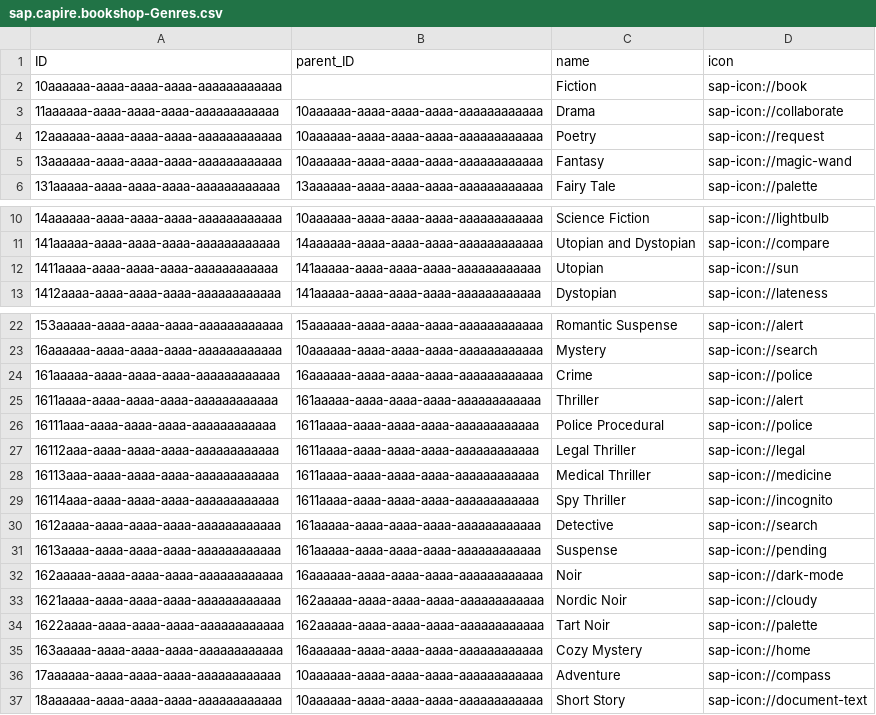
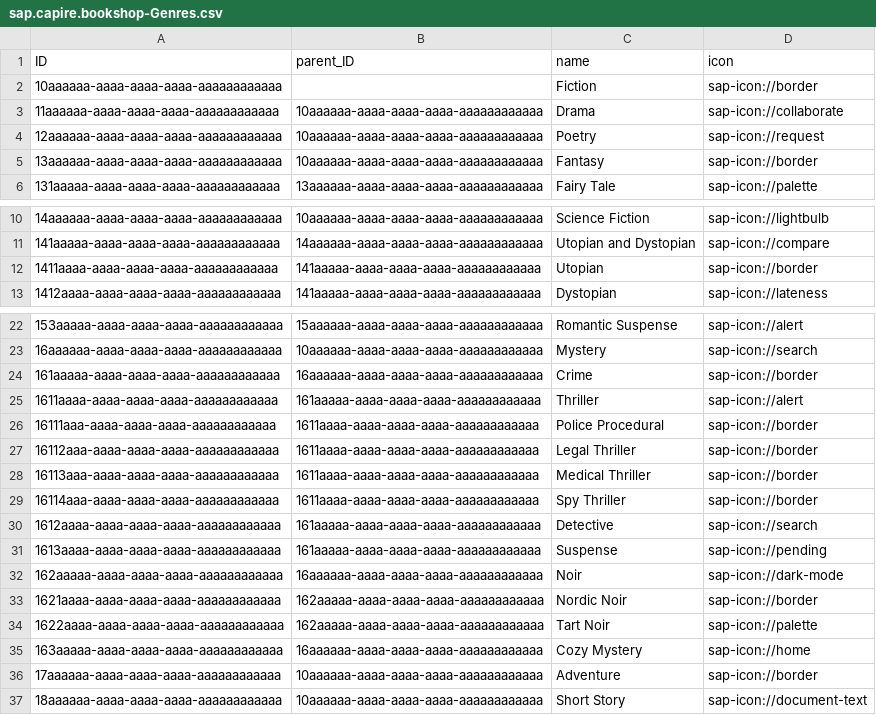
Before and after one commit to AyseeD/Bookshop, a CSV file: db/data/sap.capire.bookshop-Genres.csv, drawn as a sheet; only a part is shown, gaps mark what is left out.

```diff
--- a/db/data/sap.capire.bookshop-Genres.csv
+++ b/db/data/sap.capire.bookshop-Genres.csv
@@ -1,6 +1,6 @@
 ID,parent_ID,name,icon
-10aaaaaa-aaaa-aaaa-aaaa-aaaaaaaaaaaa,,Fiction,sap-icon://book
+10aaaaaa-aaaa-aaaa-aaaa-aaaaaaaaaaaa,,Fiction,sap-icon://border
 11aaaaaa-aaaa-aaaa-aaaa-aaaaaaaaaaaa,10aaaaaa-aaaa-aaaa-aaaa-aaaaaaaaaaaa,Drama,sap-icon://collaborate
 12aaaaaa-aaaa-aaaa-aaaa-aaaaaaaaaaaa,10aaaaaa-aaaa-aaaa-aaaa-aaaaaaaaaaaa,Poetry,sap-icon://request
-13aaaaaa-aaaa-aaaa-aaaa-aaaaaaaaaaaa,10aaaaaa-aaaa-aaaa-aaaa-aaaaaaaaaaaa,Fantasy,sap-icon://magic-wand
+13aaaaaa-aaaa-aaaa-aaaa-aaaaaaaaaaaa,10aaaaaa-aaaa-aaaa-aaaa-aaaaaaaaaaaa,Fantasy,sap-icon://border
 131aaaaa-aaaa-aaaa-aaaa-aaaaaaaaaaaa,13aaaaaa-aaaa-aaaa-aaaa-aaaaaaaaaaaa,Fairy Tale,sap-icon://palette
@@ -11,3 +11,3 @@ ID,parent_ID,name,icon
 141aaaaa-aaaa-aaaa-aaaa-aaaaaaaaaaaa,14aaaaaa-aaaa-aaaa-aaaa-aaaaaaaaaaaa,Utopian and Dystopian,sap-icon://compare
-1411aaaa-aaaa-aaaa-aaaa-aaaaaaaaaaaa,141aaaaa-aaaa-aaaa-aaaa-aaaaaaaaaaaa,Utopian,sap-icon://sun
+1411aaaa-aaaa-aaaa-aaaa-aaaaaaaaaaaa,141aaaaa-aaaa-aaaa-aaaa-aaaaaaaaaaaa,Utopian,sap-icon://border
 1412aaaa-aaaa-aaaa-aaaa-aaaaaaaaaaaa,141aaaaa-aaaa-aaaa-aaaa-aaaaaaaaaaaa,Dystopian,sap-icon://lateness
@@ -23,8 +23,8 @@ ID,parent_ID,name,icon
 16aaaaaa-aaaa-aaaa-aaaa-aaaaaaaaaaaa,10aaaaaa-aaaa-aaaa-aaaa-aaaaaaaaaaaa,Mystery,sap-icon://search
-161aaaaa-aaaa-aaaa-aaaa-aaaaaaaaaaaa,16aaaaaa-aaaa-aaaa-aaaa-aaaaaaaaaaaa,Crime,sap-icon://police
+161aaaaa-aaaa-aaaa-aaaa-aaaaaaaaaaaa,16aaaaaa-aaaa-aaaa-aaaa-aaaaaaaaaaaa,Crime,sap-icon://border
 1611aaaa-aaaa-aaaa-aaaa-aaaaaaaaaaaa,161aaaaa-aaaa-aaaa-aaaa-aaaaaaaaaaaa,Thriller,sap-icon://alert
-16111aaa-aaaa-aaaa-aaaa-aaaaaaaaaaaa,1611aaaa-aaaa-aaaa-aaaa-aaaaaaaaaaaa,Police Procedural,sap-icon://police
-16112aaa-aaaa-aaaa-aaaa-aaaaaaaaaaaa,1611aaaa-aaaa-aaaa-aaaa-aaaaaaaaaaaa,Legal Thriller,sap-icon://legal
-16113aaa-aaaa-aaaa-aaaa-aaaaaaaaaaaa,1611aaaa-aaaa-aaaa-aaaa-aaaaaaaaaaaa,Medical Thriller,sap-icon://medicine
-16114aaa-aaaa-aaaa-aaaa-aaaaaaaaaaaa,1611aaaa-aaaa-aaaa-aaaa-aaaaaaaaaaaa,Spy Thriller,sap-icon://incognito
+16111aaa-aaaa-aaaa-aaaa-aaaaaaaaaaaa,1611aaaa-aaaa-aaaa-aaaa-aaaaaaaaaaaa,Police Procedural,sap-icon://border
+16112aaa-aaaa-aaaa-aaaa-aaaaaaaaaaaa,1611aaaa-aaaa-aaaa-aaaa-aaaaaaaaaaaa,Legal Thriller,sap-icon://border
+16113aaa-aaaa-aaaa-aaaa-aaaaaaaaaaaa,1611aaaa-aaaa-aaaa-aaaa-aaaaaaaaaaaa,Medical Thriller,sap-icon://border
+16114aaa-aaaa-aaaa-aaaa-aaaaaaaaaaaa,1611aaaa-aaaa-aaaa-aaaa-aaaaaaaaaaaa,Spy Thriller,sap-icon://border
 1612aaaa-aaaa-aaaa-aaaa-aaaaaaaaaaaa,161aaaaa-aaaa-aaaa-aaaa-aaaaaaaaaaaa,Detective,sap-icon://search
@@ -32,6 +32,6 @@ ID,parent_ID,name,icon
 162aaaaa-aaaa-aaaa-aaaa-aaaaaaaaaaaa,16aaaaaa-aaaa-aaaa-aaaa-aaaaaaaaaaaa,Noir,sap-icon://dark-mode
-1621aaaa-aaaa-aaaa-aaaa-aaaaaaaaaaaa,162aaaaa-aaaa-aaaa-aaaa-aaaaaaaaaaaa,Nordic Noir,sap-icon://cloudy
+1621aaaa-aaaa-aaaa-aaaa-aaaaaaaaaaaa,162aaaaa-aaaa-aaaa-aaaa-aaaaaaaaaaaa,Nordic Noir,sap-icon://border
 1622aaaa-aaaa-aaaa-aaaa-aaaaaaaaaaaa,162aaaaa-aaaa-aaaa-aaaa-aaaaaaaaaaaa,Tart Noir,sap-icon://palette
 163aaaaa-aaaa-aaaa-aaaa-aaaaaaaaaaaa,16aaaaaa-aaaa-aaaa-aaaa-aaaaaaaaaaaa,Cozy Mystery,sap-icon://home
-17aaaaaa-aaaa-aaaa-aaaa-aaaaaaaaaaaa,10aaaaaa-aaaa-aaaa-aaaa-aaaaaaaaaaaa,Adventure,sap-icon://compass
+17aaaaaa-aaaa-aaaa-aaaa-aaaaaaaaaaaa,10aaaaaa-aaaa-aaaa-aaaa-aaaaaaaaaaaa,Adventure,sap-icon://border
 18aaaaaa-aaaa-aaaa-aaaa-aaaaaaaaaaaa,10aaaaaa-aaaa-aaaa-aaaa-aaaaaaaaaaaa,Short Story,sap-icon://document-text
```
Also changed, not shown: 8 other files.
